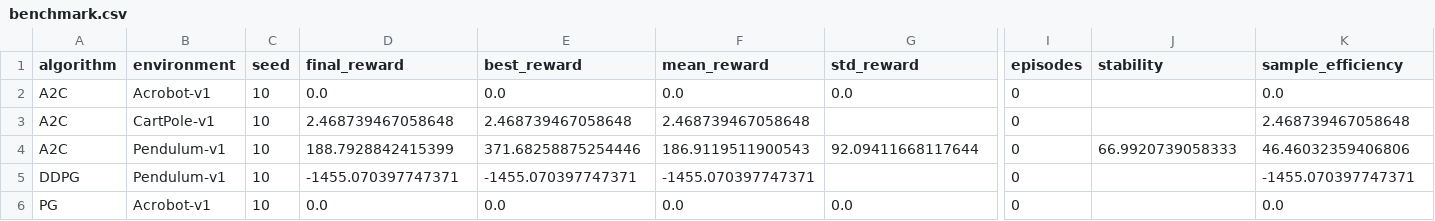
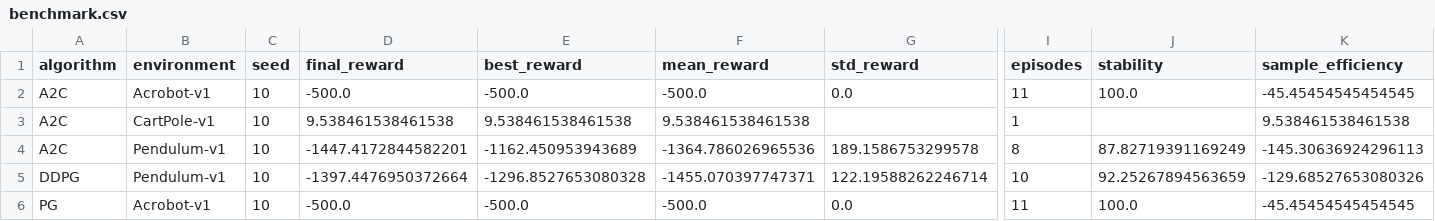
Before and after one commit to Jyccfighting/xuance_policy_based, a CSV file: DRL-Experiment-Analyzer/results/benchmark.csv, drawn as a sheet; only a part is shown, gaps mark what is left out; the diff covers the shown part only; the diff names each change by its address in the sheet, - before the commit and + after, or states it on an @@ line.

```diff
--- a/DRL-Experiment-Analyzer/results/benchmark.csv
+++ b/DRL-Experiment-Analyzer/results/benchmark.csv
-D2 (final_reward): 0.0
+D2 (final_reward): -500.0
-E2 (best_reward): 0.0
+E2 (best_reward): -500.0
-F2 (mean_reward): 0.0
+F2 (mean_reward): -500.0
-I2 (episodes): 0
+I2 (episodes): 11
-J2 (stability): (empty)
+J2 (stability): 100.0
-K2 (sample_efficiency): 0.0
+K2 (sample_efficiency): -45.45454545454545
-D3 (final_reward): 2.468739467058648
+D3 (final_reward): 9.538461538461538
-E3 (best_reward): 2.468739467058648
+E3 (best_reward): 9.538461538461538
-F3 (mean_reward): 2.468739467058648
+F3 (mean_reward): 9.538461538461538
-I3 (episodes): 0
+I3 (episodes): 1
-K3 (sample_efficiency): 2.468739467058648
+K3 (sample_efficiency): 9.538461538461538
-D4 (final_reward): 188.7928842415399
+D4 (final_reward): -1447.4172844582201
-E4 (best_reward): 371.68258875254446
+E4 (best_reward): -1162.450953943689
-F4 (mean_reward): 186.9119511900543
+F4 (mean_reward): -1364.786026965536
-G4 (std_reward): 92.09411668117644
+G4 (std_reward): 189.1586753299578
-I4 (episodes): 0
+I4 (episodes): 8
-J4 (stability): 66.9920739058333
+J4 (stability): 87.82719391169249
-K4 (sample_efficiency): 46.46032359406806
+K4 (sample_efficiency): -145.30636924296113
-D5 (final_reward): -1455.070397747371
+D5 (final_reward): -1397.4476950372664
-E5 (best_reward): -1455.070397747371
+E5 (best_reward): -1296.8527653080328
-G5 (std_reward): (empty)
+G5 (std_reward): 122.19588262246714
-I5 (episodes): 0
+I5 (episodes): 10
-J5 (stability): (empty)
+J5 (stability): 92.25267894563659
-K5 (sample_efficiency): -1455.070397747371
+K5 (sample_efficiency): -129.68527653080326
-D6 (final_reward): 0.0
+D6 (final_reward): -500.0
-E6 (best_reward): 0.0
+E6 (best_reward): -500.0
-F6 (mean_reward): 0.0
+F6 (mean_reward): -500.0
-I6 (episodes): 0
+I6 (episodes): 11
-J6 (stability): (empty)
+J6 (stability): 100.0
-K6 (sample_efficiency): 0.0
+K6 (sample_efficiency): -45.45454545454545
```
Also changed, not shown: 75 edited cells elsewhere in this file, 1 other file.
